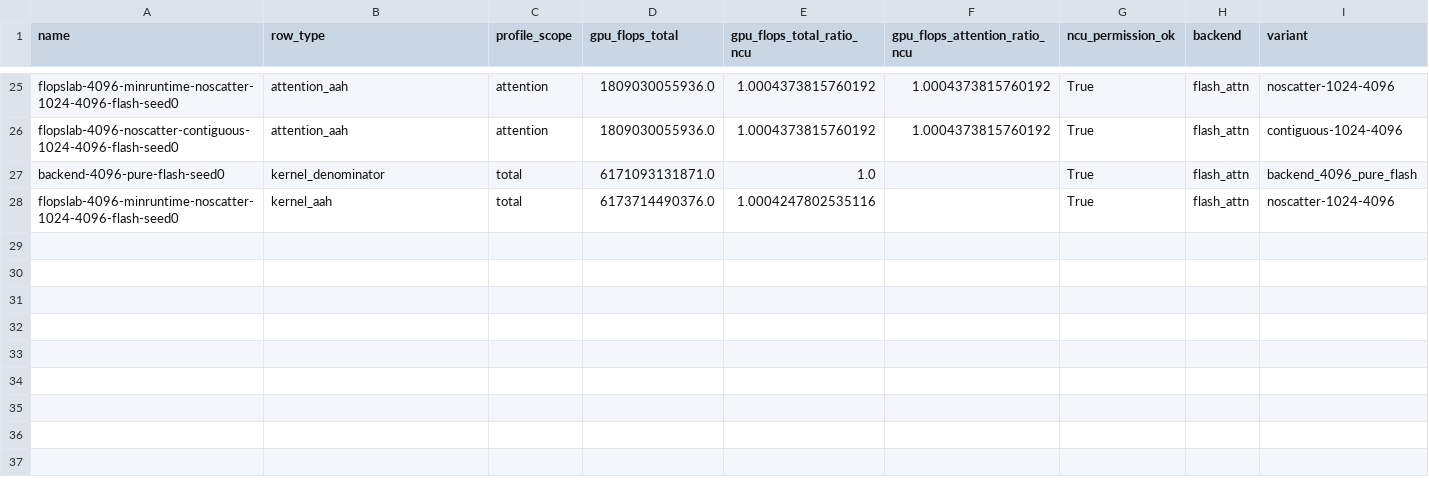
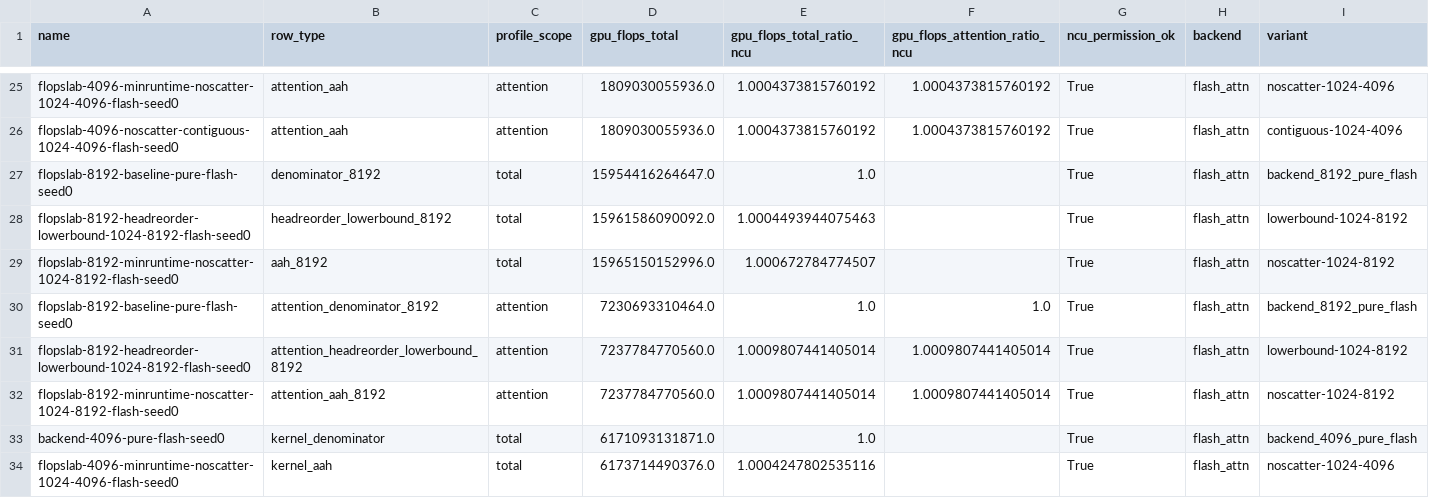
Before and after one commit to Zimmer061310/Asymmetric-Attention-Heads, a CSV file: paper_results/aah_flops_reduction_lab/flopslab_pro6000_summary.csv, drawn as a sheet; only a part is shown, gaps mark what is left out; rows hold the shown columns only; the diff names each change by its address in the sheet, - before the commit and + after, or states it on an @@ line.

```diff
--- a/paper_results/aah_flops_reduction_lab/flopslab_pro6000_summary.csv
+++ b/paper_results/aah_flops_reduction_lab/flopslab_pro6000_summary.csv
+row 27: flopslab-8192-baseline-pure-flash-seed0 | denominator_8192 | total | 15954416264647.0 | 1.0 |  | True | flash_attn | backend_8192_pure_flash
+row 28: flopslab-8192-headreorder-lowerbound-1024-8192-flash-seed0 | headreorder_lowerbound_8192 | total | 15961586090092.0 | 1.0004493944075463 |  | True | flash_attn | lowerbound-1024-8192
+row 29: flopslab-8192-minruntime-noscatter-1024-8192-flash-seed0 | aah_8192 | total | 15965150152996.0 | 1.000672784774507 |  | True | flash_attn | noscatter-1024-8192
+row 30: flopslab-8192-baseline-pure-flash-seed0 | attention_denominator_8192 | attention | 7230693310464.0 | 1.0 | 1.0 | True | flash_attn | backend_8192_pure_flash
+row 31: flopslab-8192-headreorder-lowerbound-1024-8192-flash-seed0 | attention_headreorder_lowerbound_8192 | attention | 7237784770560.0 | 1.0009807441405014 | 1.0009807441405014 | True | flash_attn | lowerbound-1024-8192
+row 32: flopslab-8192-minruntime-noscatter-1024-8192-flash-seed0 | attention_aah_8192 | attention | 7237784770560.0 | 1.0009807441405014 | 1.0009807441405014 | True | flash_attn | noscatter-1024-8192
```
Also changed, not shown: 8 other files.
